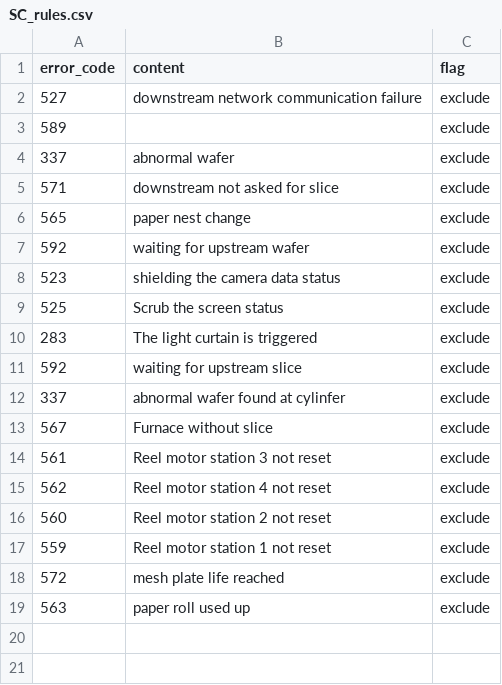
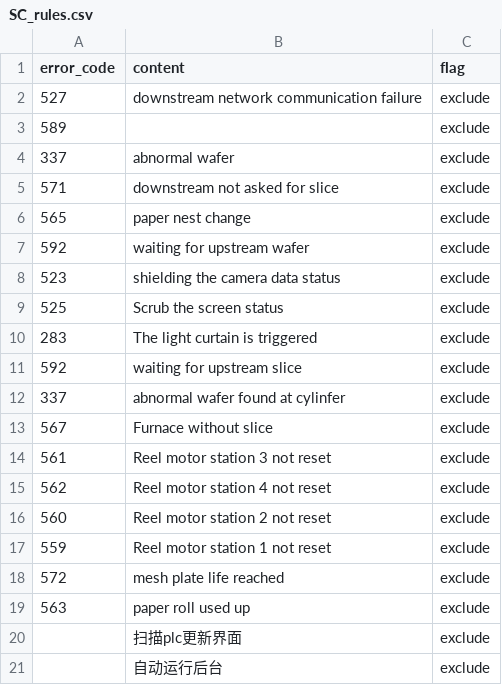
Before and after one commit to FuryMhx/SC, a CSV file: SC_rules.csv, drawn as a sheet; the diff names each change by its address in the sheet, - before the commit and + after, or states it on an @@ line.

```diff
--- a/SC_rules.csv
+++ b/SC_rules.csv
+row 20:  | 扫描plc更新界面 | exclude
+row 21:  | 自动运行后台 | exclude
```
Also changed, not shown: MW_rules.csv, 2 other files.
